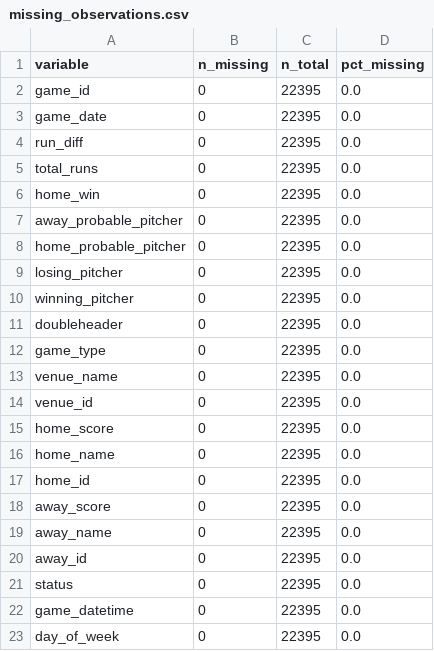
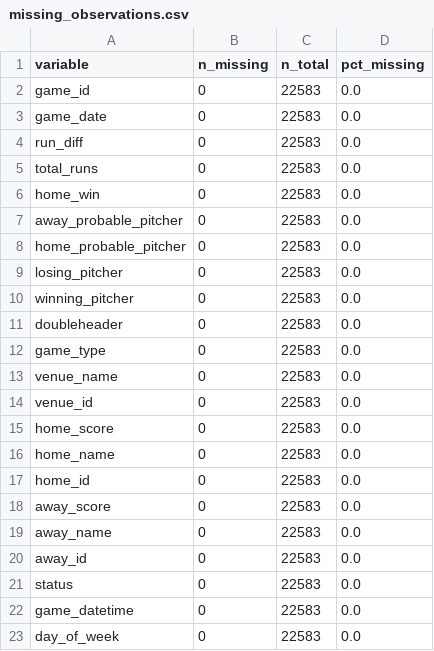
Before and after one commit to rabin0208/baseball_moneyline, a CSV file: results/tables/missing_observations.csv, drawn as a sheet.

```diff
--- a/results/tables/missing_observations.csv
+++ b/results/tables/missing_observations.csv
@@ -1,23 +1,23 @@
 variable,n_missing,n_total,pct_missing
-game_id,0,22395,0.0
-game_date,0,22395,0.0
-run_diff,0,22395,0.0
-total_runs,0,22395,0.0
-home_win,0,22395,0.0
-away_probable_pitcher,0,22395,0.0
-home_probable_pitcher,0,22395,0.0
-losing_pitcher,0,22395,0.0
-winning_pitcher,0,22395,0.0
-doubleheader,0,22395,0.0
-game_type,0,22395,0.0
-venue_name,0,22395,0.0
-venue_id,0,22395,0.0
-home_score,0,22395,0.0
-home_name,0,22395,0.0
-home_id,0,22395,0.0
-away_score,0,22395,0.0
-away_name,0,22395,0.0
-away_id,0,22395,0.0
-status,0,22395,0.0
-game_datetime,0,22395,0.0
-day_of_week,0,22395,0.0
+game_id,0,22583,0.0
+game_date,0,22583,0.0
+run_diff,0,22583,0.0
+total_runs,0,22583,0.0
+home_win,0,22583,0.0
+away_probable_pitcher,0,22583,0.0
+home_probable_pitcher,0,22583,0.0
+losing_pitcher,0,22583,0.0
+winning_pitcher,0,22583,0.0
+doubleheader,0,22583,0.0
+game_type,0,22583,0.0
+venue_name,0,22583,0.0
+venue_id,0,22583,0.0
+home_score,0,22583,0.0
+home_name,0,22583,0.0
+home_id,0,22583,0.0
+away_score,0,22583,0.0
+away_name,0,22583,0.0
+away_id,0,22583,0.0
+status,0,22583,0.0
+game_datetime,0,22583,0.0
+day_of_week,0,22583,0.0
```
Also changed, not shown: results/tables/games_by_venue_top20.csv, results/tables/games_per_date.csv, 28 other files.
